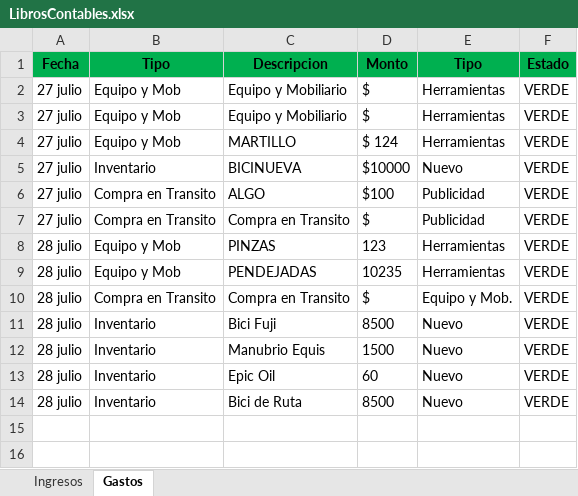
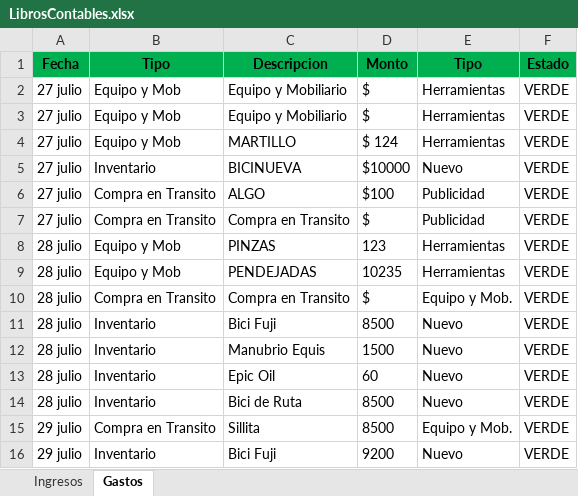
Before and after one commit to Alisbasa/EPIC-MOUNTAIN-SYSTEM, an Excel workbook: JavaApplication19/src/excel/LibrosContables.xlsx, sheet Gastos, drawn as a sheet; values as stored, in another font and other column widths than the file's, no borders; the diff names each change by its address in the sheet, - before the commit and + after, or states it on an @@ line.

```diff
--- a/JavaApplication19/src/excel/LibrosContables.xlsx (sheet Gastos)
+++ b/JavaApplication19/src/excel/LibrosContables.xlsx (sheet Gastos)
+row 15: 29 julio | Compra en Transito | Sillita | 8500 | Equipo y Mob. | VERDE
+row 16: 29 julio | Inventario | Bici Fuji | 9200 | Nuevo | VERDE
```
Also changed, not shown: JavaApplication19/src/excel/Inventario.xlsx, JavaApplication19/src/excel/Provedores.xlsx, 1 other file.
